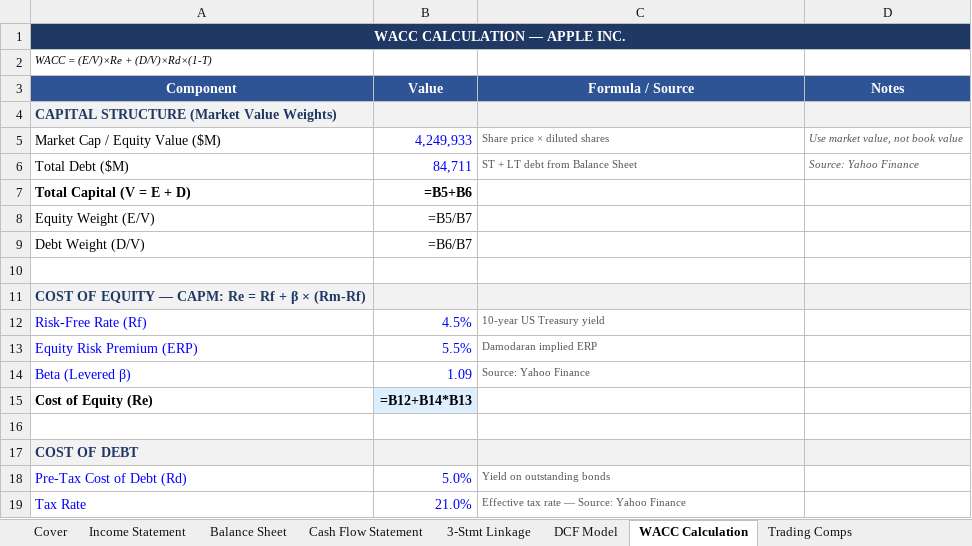
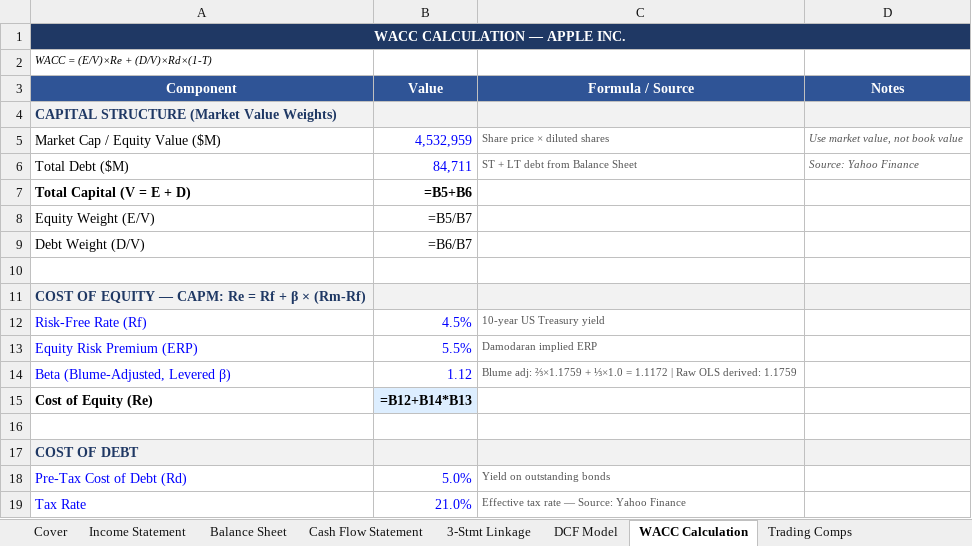
Before and after one commit to anushkashah29/AAPL_DCF_valuation, an Excel workbook: AAPL_Financial_Model.xlsx, sheet WACC Calculation, drawn as a sheet; only a part is shown; values as stored, in another font and other column widths than the file's, no borders; formulas without a stored value are shown as written; removed rows and columns are numbered as before the commit, all else as after; the diff covers the shown part only; the diff names each change by its address in the sheet, - before the commit and + after, or states it on an @@ line.

```diff
--- a/AAPL_Financial_Model.xlsx (sheet WACC Calculation)
+++ b/AAPL_Financial_Model.xlsx (sheet WACC Calculation)
-B5: 4,249,933
+B5: 4,532,959
-row 14: Beta (Levered β) | 1.09 | Source: Yahoo Finance
+row 14: Beta (Blume-Adjusted, Levered β) | 1.12 | Blume adj: ⅔×1.1759 + ⅓×1.0 = 1.1172 | Raw OLS derived: 1.1759
```
Also changed, not shown: 27 added rows elsewhere in this sheet, sheet DCF Model, sheet Trading Comps, sheet Valuation Summary, 2 other files.
